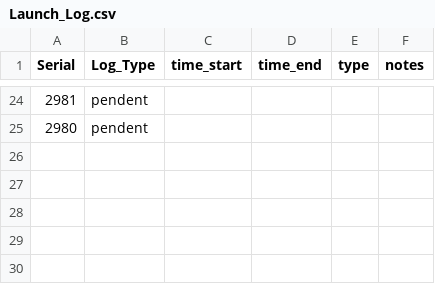
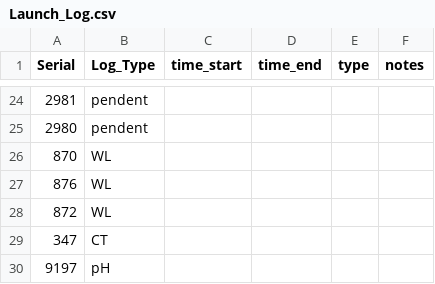
Before and after one commit to njsilbiger/TPdP, a CSV file: Data/Launch_Log.csv, drawn as a sheet; only a part is shown, gaps mark what is left out; the diff names each change by its address in the sheet, - before the commit and + after, or states it on an @@ line.

```diff
--- a/Data/Launch_Log.csv
+++ b/Data/Launch_Log.csv
+row 26: 870 | WL
+row 27: 876 | WL
+row 28: 872 | WL
+row 29: 347 | CT
+row 30: 9197 | pH
```
Also changed, not shown: Data/CTLoggerIDMetaData_Plates.csv, Data/CT_Calibration_Log.csv.
